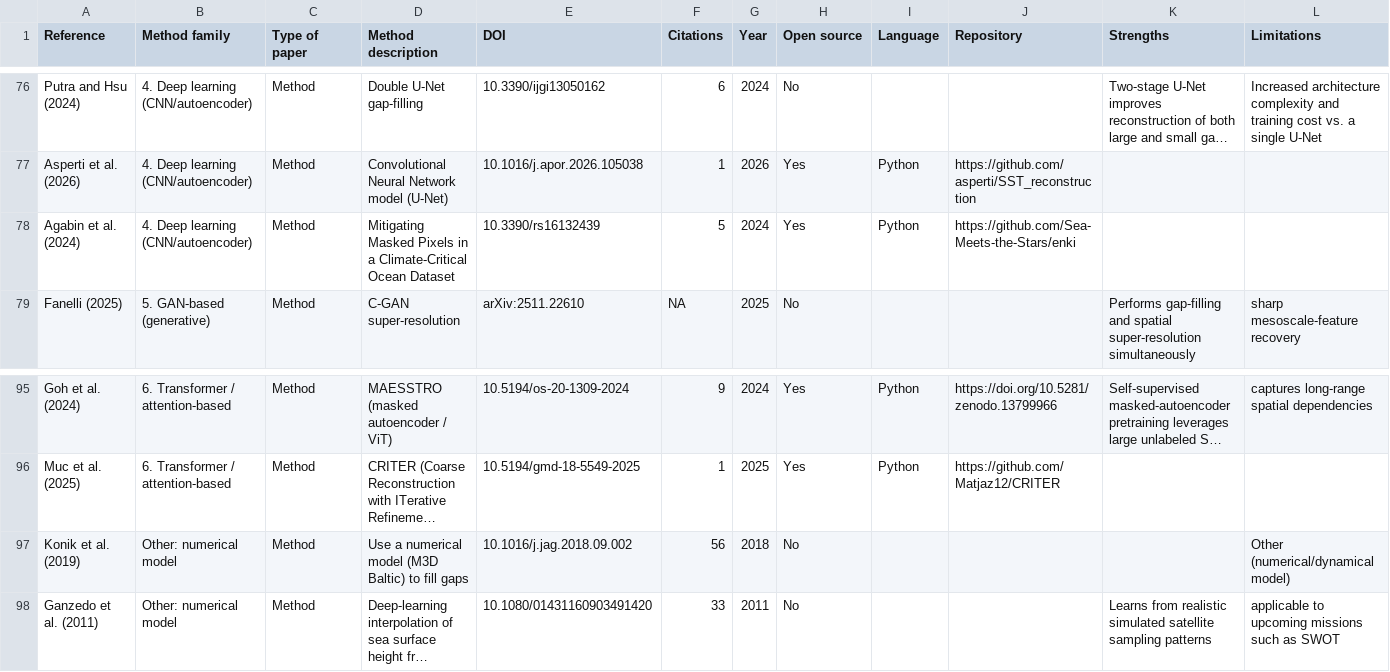
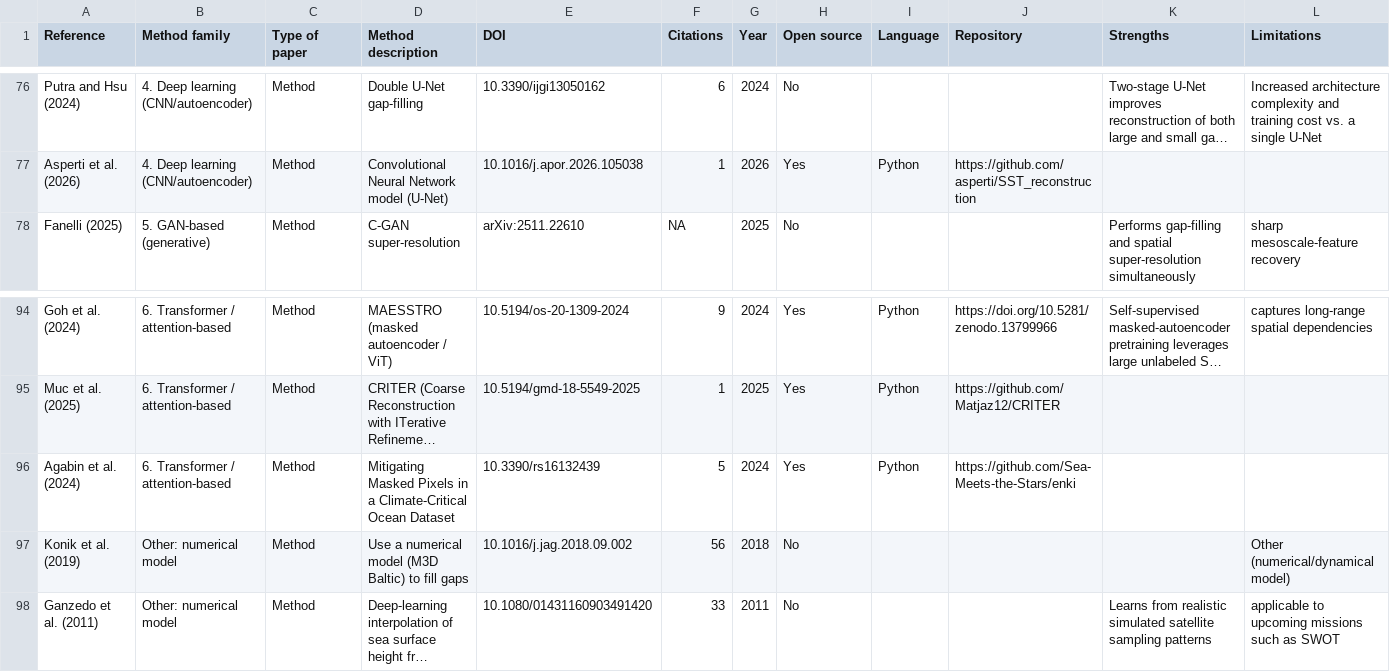
Before and after one commit to ctroupin/gap-filling-methods, a CSV file: satellite.csv, drawn as a sheet; only a part is shown, gaps mark what is left out; long unchanged cells end in …; removed rows and columns are numbered as before the commit, all else as after; rows hold the shown columns only; the diff names each change by its address in the sheet, - before the commit and + after, or states it on an @@ line.

```diff
--- a/satellite.csv
+++ b/satellite.csv
-row 78: Agabin et al. (2024) | 4. Deep learning (CNN/autoencoder) | Method | Mitigating Masked Pixels in a Climate-Critical Ocean Dataset | 10.3390/rs16132439 | 5 | 2024 | Yes | Python | https://github.com/Sea-Meets-the-Stars/enki
+row 96: Agabin et al. (2024) | 6. Transformer / attention-based | Method | Mitigating Masked Pixels in a Climate-Critical Ocean Dataset | 10.3390/rs16132439 | 5 | 2024 | Yes | Python | https://github.com/Sea-Meets-the-Stars/enki
```
Also changed, not shown: 2 other files.
